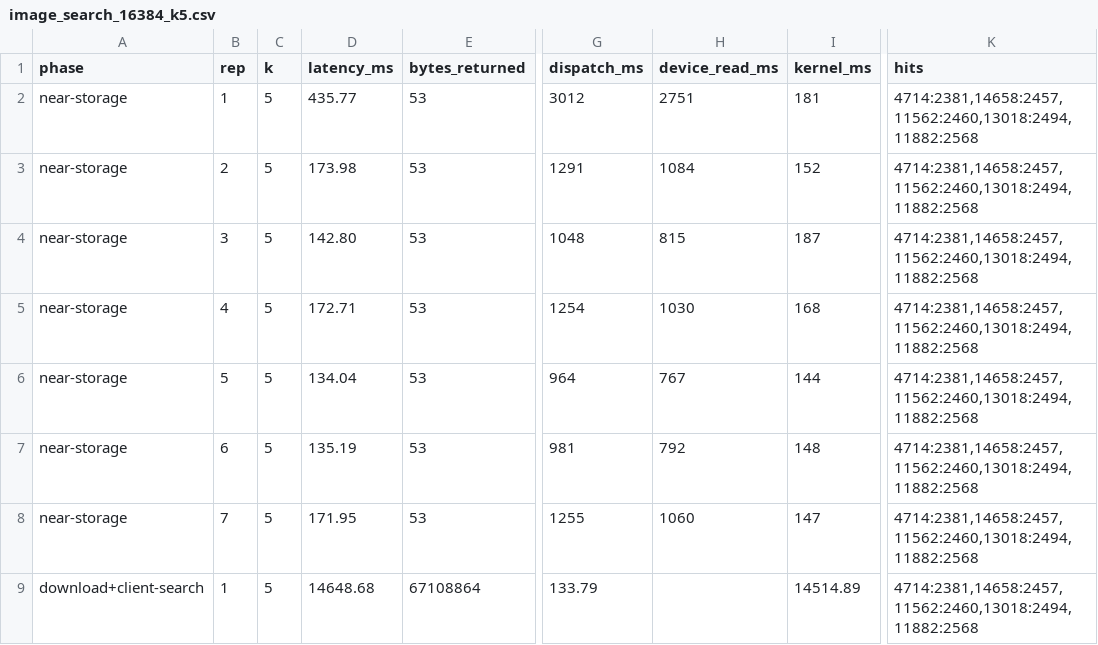
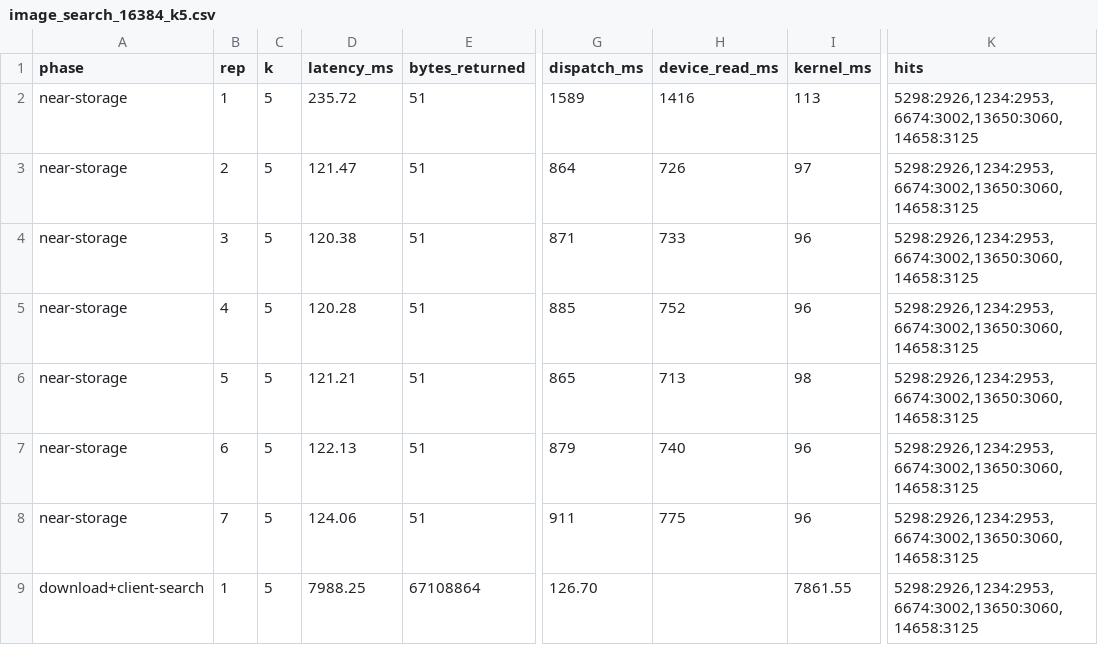
Before and after one commit to Kyrie112/seaweedfs_csdsdk, a CSV file: csd-experiments/results/image_search_16384_k5.csv, drawn as a sheet; only a part is shown, gaps mark what is left out; the diff names each change by its address in the sheet, - before the commit and + after, or states it on an @@ line.

Commit message:
feat: real-image validation (MNIST), 8x8 grid descriptor, thesis figures
Real image dataset:
- scripts/image_search_mnist_experiment.py runs the operator over the MNIST test
  set (IDX parsing without numpy), with queries taken from held-out digits;
- measured on 4096/8192 image galleries: 7/7 runs bit-identical to brute force,
  52.7x-58.2x faster than download+client-search, >99.9997% less transferred
  data, and precision@5 of 0.860-0.947 averaged over 30 held-out queries.

Descriptor (design change, driven by measurement):
- the initial global histogram + quadrant-sum descriptor turned out to have
  almost no discriminative power on real images (precision@5 = 0.360);
- replaced with an 8x8 grid of cell sums (64 dims), which reaches 0.824 while
  staying a single-pass integer computation suitable for HLS;
- updated in all four implementations (python reference, csd-agent-sim, the
  shared C++ header and the HLS kernel) plus the 491-check host test suite.

Also found on real data: compressible images are stored gzipped by SeaweedFS,
which bypasses the CSD path entirely; the experiment declares image/* to store
the raw gallery uncompressed, and the finding is documented (6.6.3) as an
availability prerequisite rather than an optional optimisation.

Figures: scripts/make_figures.py renders figures 6-1..6-7 with Pillow (no
matplotlib in this environment); the thesis embeds them and its design and
experiment chapters carry the refreshed numbers.

```diff
--- a/csd-experiments/results/image_search_16384_k5.csv
+++ b/csd-experiments/results/image_search_16384_k5.csv
-D2 (latency_ms): 435.77
+D2 (latency_ms): 235.72
-E2:E8 (bytes_returned): 53
+E2:E8 (bytes_returned): 51
-G2 (dispatch_ms): 3012
+G2 (dispatch_ms): 1589
-H2 (device_read_ms): 2751
+H2 (device_read_ms): 1416
-I2 (kernel_ms): 181
+I2 (kernel_ms): 113
-K2:K9 (hits): 4714:2381,14658:2457,11562:2460,13018:2494,11882:2568
+K2:K9 (hits): 5298:2926,1234:2953,6674:3002,13650:3060,14658:3125
-D3 (latency_ms): 173.98
+D3 (latency_ms): 121.47
-G3 (dispatch_ms): 1291
+G3 (dispatch_ms): 864
-H3 (device_read_ms): 1084
+H3 (device_read_ms): 726
-I3 (kernel_ms): 152
+I3 (kernel_ms): 97
-D4 (latency_ms): 142.80
+D4 (latency_ms): 120.38
-G4 (dispatch_ms): 1048
+G4 (dispatch_ms): 871
-H4 (device_read_ms): 815
+H4 (device_read_ms): 733
-I4 (kernel_ms): 187
+I4 (kernel_ms): 96
-D5 (latency_ms): 172.71
+D5 (latency_ms): 120.28
-G5 (dispatch_ms): 1254
+G5 (dispatch_ms): 885
-H5 (device_read_ms): 1030
+H5 (device_read_ms): 752
-I5 (kernel_ms): 168
+I5 (kernel_ms): 96
-D6 (latency_ms): 134.04
+D6 (latency_ms): 121.21
-G6 (dispatch_ms): 964
+G6 (dispatch_ms): 865
-H6 (device_read_ms): 767
+H6 (device_read_ms): 713
-I6 (kernel_ms): 144
+I6 (kernel_ms): 98
-D7 (latency_ms): 135.19
+D7 (latency_ms): 122.13
-G7 (dispatch_ms): 981
+G7 (dispatch_ms): 879
-H7 (device_read_ms): 792
+H7 (device_read_ms): 740
-I7 (kernel_ms): 148
+I7 (kernel_ms): 96
-D8 (latency_ms): 171.95
+D8 (latency_ms): 124.06
-G8 (dispatch_ms): 1255
+G8 (dispatch_ms): 911
-H8 (device_read_ms): 1060
+H8 (device_read_ms): 775
-I8 (kernel_ms): 147
+I8 (kernel_ms): 96
-D9 (latency_ms): 14648.68
+D9 (latency_ms): 7988.25
-G9 (dispatch_ms): 133.79
+G9 (dispatch_ms): 126.70
-I9 (kernel_ms): 14514.89
+I9 (kernel_ms): 7861.55
```
Also changed, not shown: csd-experiments/results/image_search.csv, csd-experiments/results/image_search_1024_k5.csv, 26 other files.
